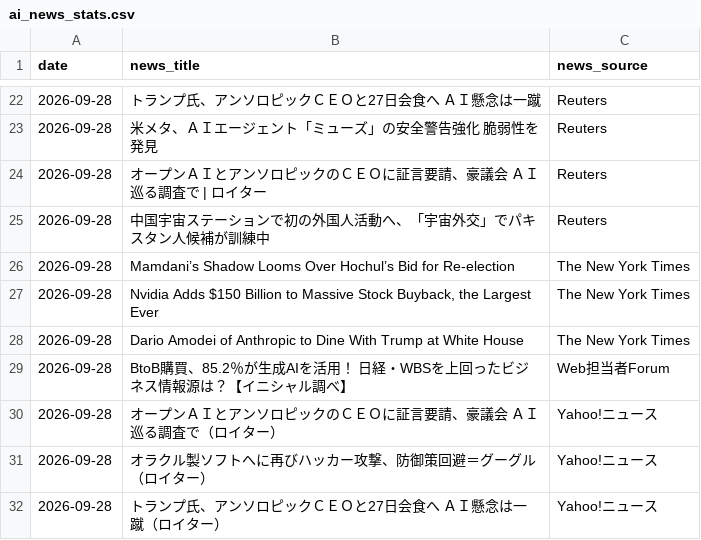
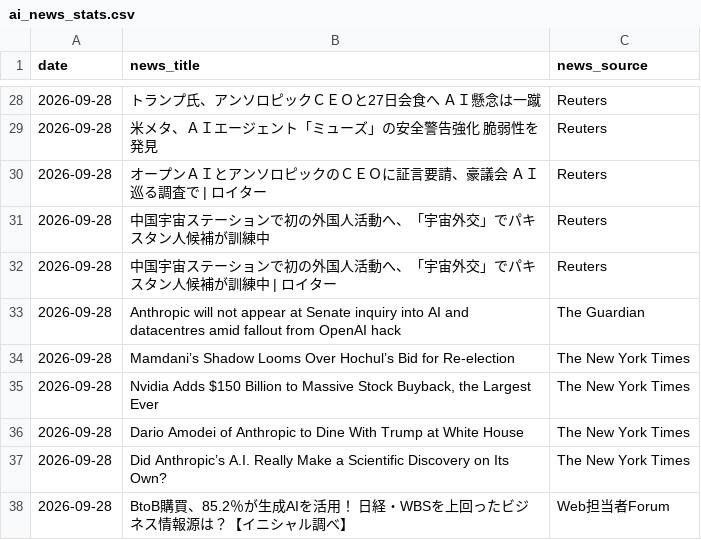
Before and after one commit to 6516mjnt-design/ai-news-tracker, a CSV file: ai_news_stats.csv, drawn as a sheet; only a part is shown, gaps mark what is left out; the shorter side is filled out with more unchanged rows; the diff covers the shown part only; the diff names each change by its address in the sheet, - before the commit and + after, or states it on an @@ line.

```diff
--- a/ai_news_stats.csv
+++ b/ai_news_stats.csv
+row 32: 2026-09-28 | 中国宇宙ステーションで初の外国人活動へ、「宇宙外交」でパキスタン人候補が訓練中 | ロイター | Reuters
+row 33: 2026-09-28 | Anthropic will not appear at Senate inquiry into AI and datacentres amid fallout from OpenAI hack | The Guardian
+row 37: 2026-09-28 | Did Anthropic’s A.I. Really Make a Scientific Discovery on Its Own? | The New York Times
```
Also changed, not shown: 11 added rows elsewhere in this file.
